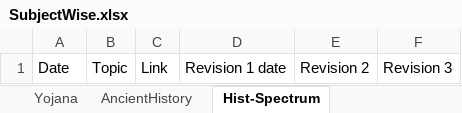
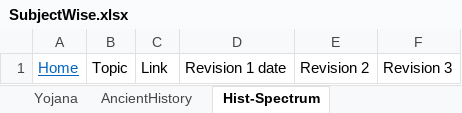
Before and after one commit to dipak004/Hello-word, an Excel workbook: SubjectWise.xlsx, sheet Hist-Spectrum, drawn as a sheet; values as stored, in another font and other column widths than the file's, no borders; table styles not drawn; the diff names each change by its address in the sheet, - before the commit and + after, or states it on an @@ line.

```diff
--- a/SubjectWise.xlsx (sheet Hist-Spectrum)
+++ b/SubjectWise.xlsx (sheet Hist-Spectrum)
-A1: Date
+A1: Home
@@ A1 underline: off → on, text colour: black → #0563C1 @@
```
Also changed, not shown: sheet Economy - Mrunal, sheet Geo- Mrunal, sheet AncientHistory, sheet Polity- laxmi, sheet Environment - Shankar IAS, sheet Home, other sheet tabs.
